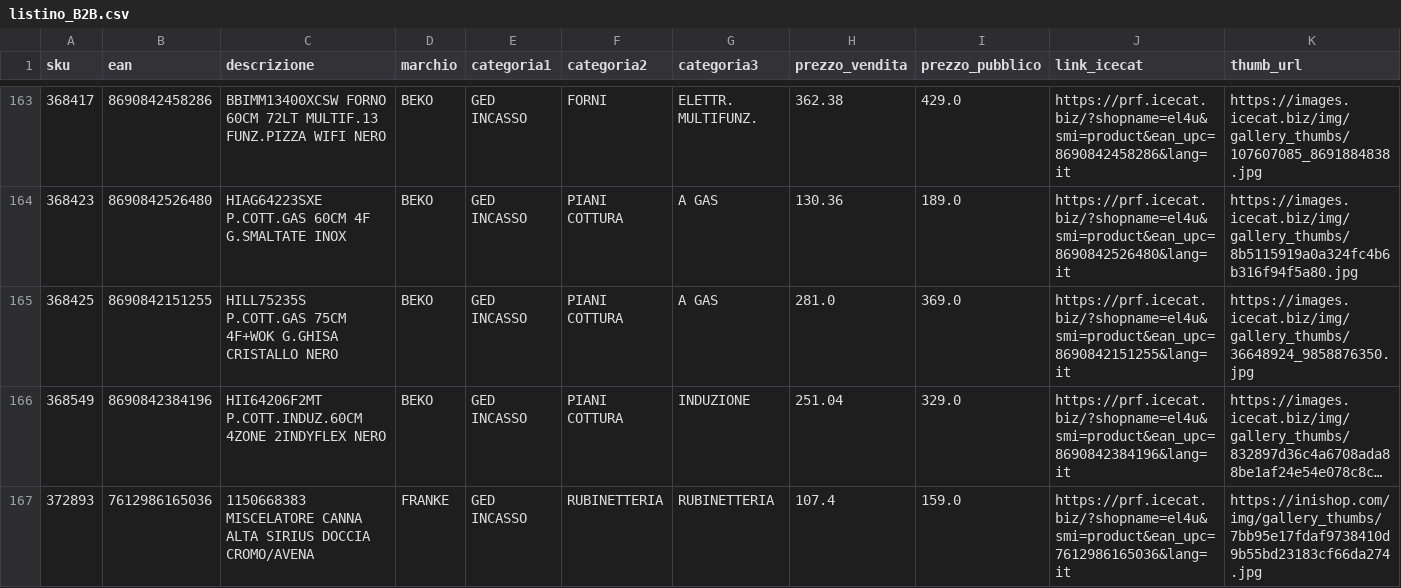
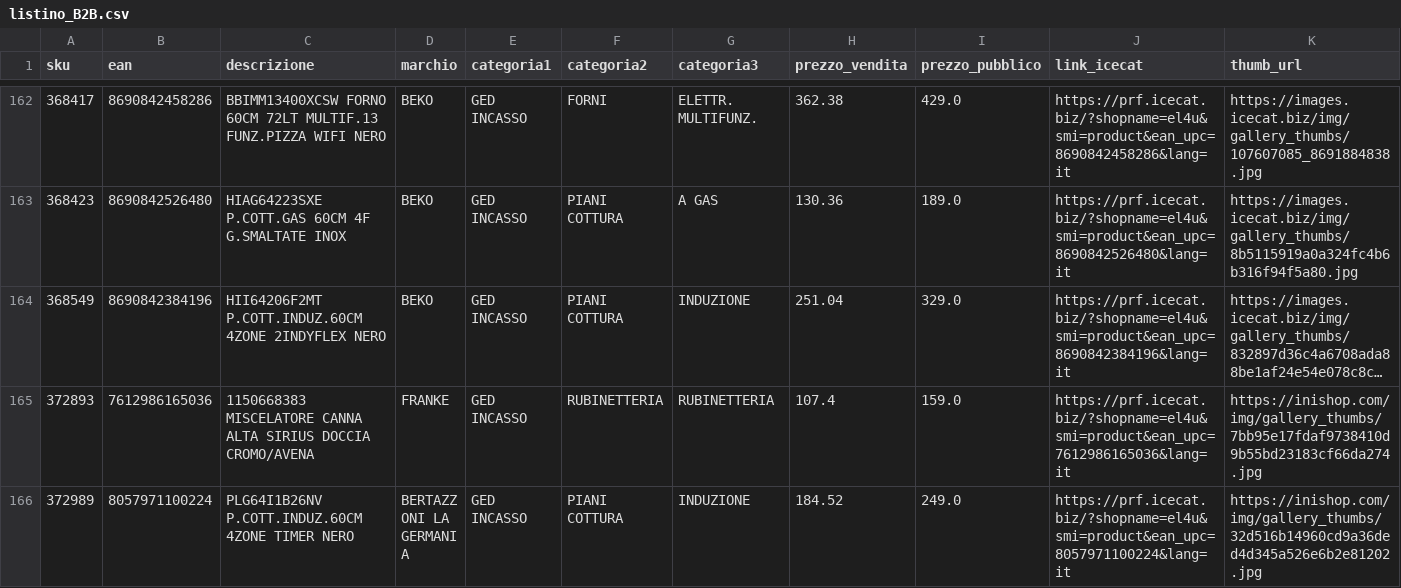
Before and after one commit to el4u-b2b/listino-b2b, a CSV file: listino_B2B.csv, drawn as a sheet; only a part is shown, gaps mark what is left out; the shorter side is filled out with more unchanged rows; long unchanged cells end in …; removed rows and columns are numbered as before the commit, all else as after; rows hold the shown columns only; the diff covers the shown part only; the diff names each change by its address in the sheet, - before the commit and + after, or states it on an @@ line.

```diff
--- a/listino_B2B.csv
+++ b/listino_B2B.csv
-row 165: 368425 | 8690842151255 | HILL75235S P.COTT.GAS 75CM 4F+WOK G.GHISA CRISTALLO NERO | BEKO | GED INCASSO | PIANI COTTURA | A GAS | 281.0 | 369.0 | https://prf.icecat.biz/?shopname=el4u&smi=product&ean_upc=8690842151255&lang=it | https://images.icecat.biz/img/gallery_thumbs/36648924_9858876350.jpg
```
Also changed, not shown: 4 added rows, 5 removed rows and 1 edited cell elsewhere in this file, 1 other file.
